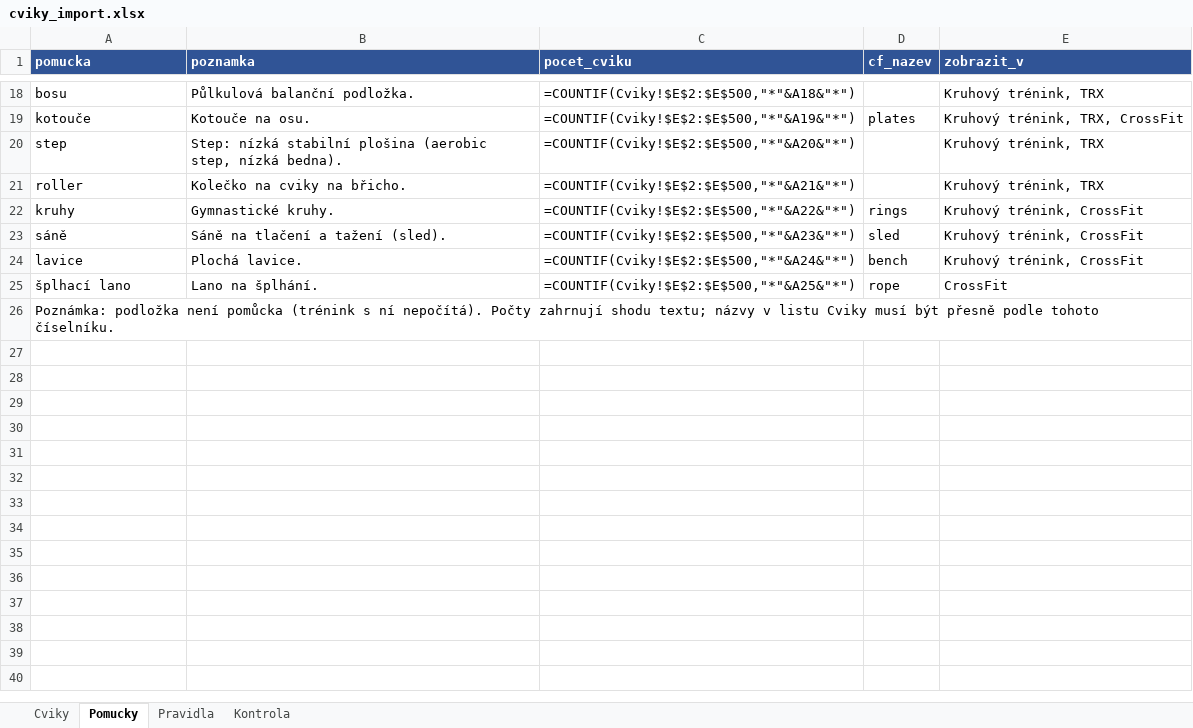
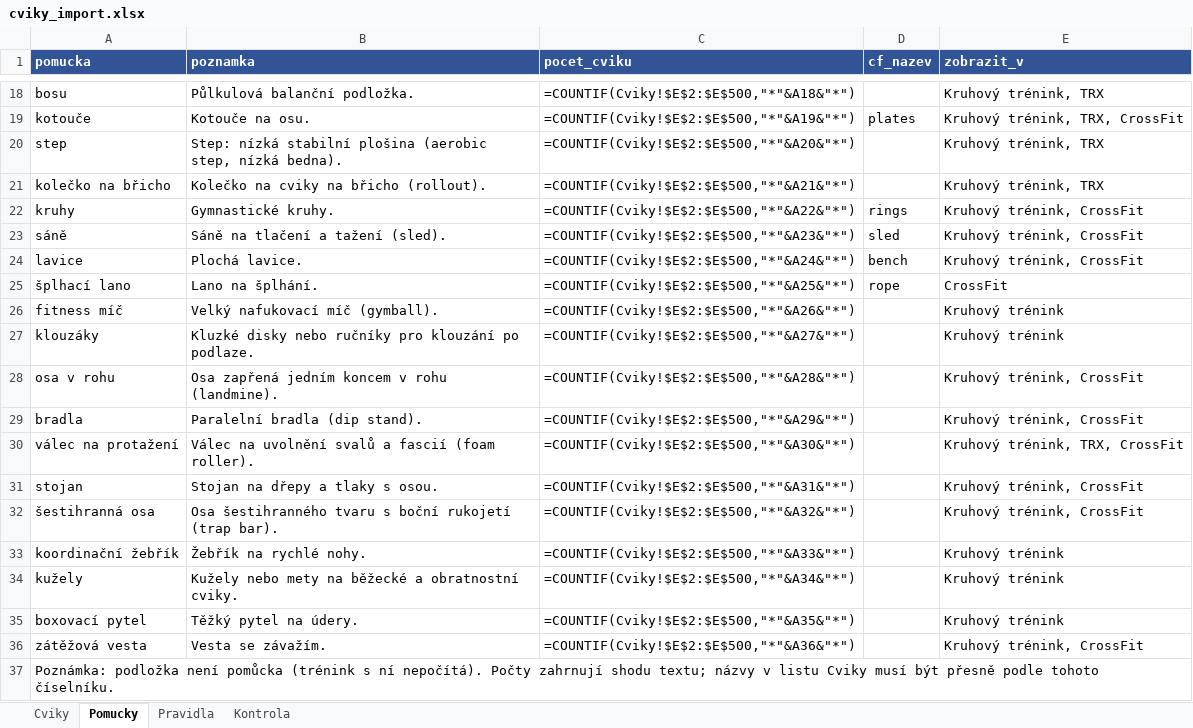
Before and after one commit to Filipisready/EFGEN, an Excel workbook: docs/cviky_import.xlsx, sheet Pomucky, drawn as a sheet; only a part is shown, gaps mark what is left out; values as stored, in another font and other column widths than the file's, no borders; formulas without a stored value are shown as written; the diff names each change by its address in the sheet, - before the commit and + after, or states it on an @@ line.

```diff
--- a/docs/cviky_import.xlsx (sheet Pomucky)
+++ b/docs/cviky_import.xlsx (sheet Pomucky)
-A21 (pomucka): roller
+A21 (pomucka): kolečko na břicho
-B21 (poznamka): Kolečko na cviky na břicho.
+B21 (poznamka): Kolečko na cviky na břicho (rollout).
+row 26: fitness míč | Velký nafukovací míč (gymball). | =COUNTIF(Cviky!$E$2:$E$500,"*"&A26&"*") |  | Kruhový trénink
+row 27: klouzáky | Kluzké disky nebo ručníky pro klouzání po podlaze. | =COUNTIF(Cviky!$E$2:$E$500,"*"&A27&"*") |  | Kruhový trénink
+row 28: osa v rohu | Osa zapřená jedním koncem v rohu (landmine). | =COUNTIF(Cviky!$E$2:$E$500,"*"&A28&"*") |  | Kruhový trénink, CrossFit
+row 29: bradla | Paralelní bradla (dip stand). | =COUNTIF(Cviky!$E$2:$E$500,"*"&A29&"*") |  | Kruhový trénink, CrossFit
+row 30: válec na protažení | Válec na uvolnění svalů a fascií (foam roller). | =COUNTIF(Cviky!$E$2:$E$500,"*"&A30&"*") |  | Kruhový trénink, TRX, CrossFit
+row 31: stojan | Stojan na dřepy a tlaky s osou. | =COUNTIF(Cviky!$E$2:$E$500,"*"&A31&"*") |  | Kruhový trénink, CrossFit
+row 32: šestihranná osa | Osa šestihranného tvaru s boční rukojetí (trap bar). | =COUNTIF(Cviky!$E$2:$E$500,"*"&A32&"*") |  | Kruhový trénink, CrossFit
+row 33: koordinační žebřík | Žebřík na rychlé nohy. | =COUNTIF(Cviky!$E$2:$E$500,"*"&A33&"*") |  | Kruhový trénink
+row 34: kužely | Kužely nebo mety na běžecké a obratnostní cviky. | =COUNTIF(Cviky!$E$2:$E$500,"*"&A34&"*") |  | Kruhový trénink
+row 35: boxovací pytel | Těžký pytel na údery. | =COUNTIF(Cviky!$E$2:$E$500,"*"&A35&"*") |  | Kruhový trénink
+row 36: zátěžová vesta | Vesta se závažím. | =COUNTIF(Cviky!$E$2:$E$500,"*"&A36&"*") |  | Kruhový trénink, CrossFit
```
Also changed, not shown: sheet Cviky, 5 other files.
